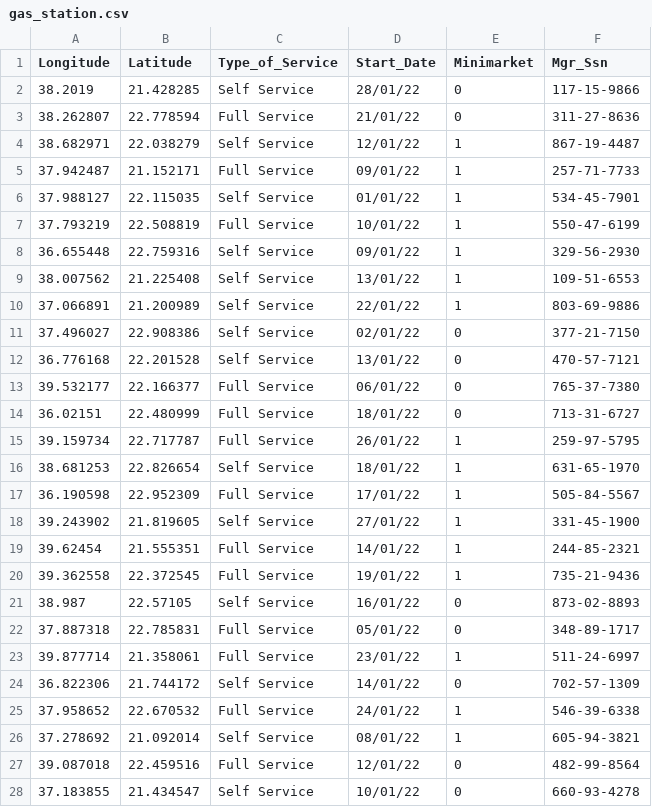
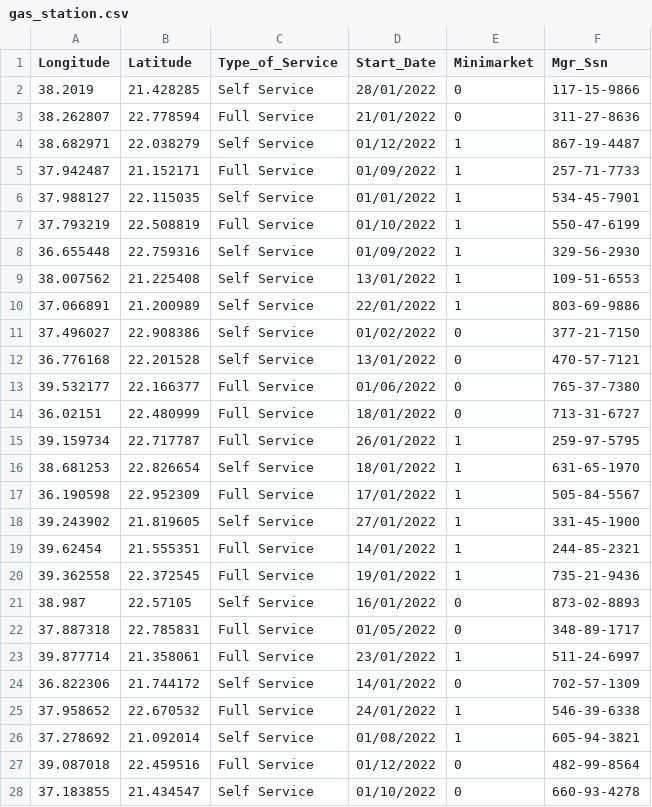
Before and after one commit to inikolaou/Gas_Station_db, a CSV file: Datasets/gas_station.csv, drawn as a sheet; only a part is shown; the diff covers the shown part only.

```diff
--- a/Datasets/gas_station.csv
+++ b/Datasets/gas_station.csv
@@ -1,28 +1,28 @@
 Longitude,Latitude,Type_of_Service,Start_Date,Minimarket,Mgr_Ssn
-38.2019,21.428285,Self Service,28/01/22,0,117-15-9866
-38.262807,22.778594,Full Service,21/01/22,0,311-27-8636
-38.682971,22.038279,Self Service,12/01/22,1,867-19-4487
-37.942487,21.152171,Full Service,09/01/22,1,257-71-7733
-37.988127,22.115035,Self Service,01/01/22,1,534-45-7901
-37.793219,22.508819,Full Service,10/01/22,1,550-47-6199
-36.655448,22.759316,Self Service,09/01/22,1,329-56-2930
-38.007562,21.225408,Self Service,13/01/22,1,109-51-6553
-37.066891,21.200989,Self Service,22/01/22,1,803-69-9886
-37.496027,22.908386,Self Service,02/01/22,0,377-21-7150
-36.776168,22.201528,Self Service,13/01/22,0,470-57-7121
-39.532177,22.166377,Full Service,06/01/22,0,765-37-7380
-36.02151,22.480999,Full Service,18/01/22,0,713-31-6727
-39.159734,22.717787,Full Service,26/01/22,1,259-97-5795
-38.681253,22.826654,Self Service,18/01/22,1,631-65-1970
-36.190598,22.952309,Full Service,17/01/22,1,505-84-5567
-39.243902,21.819605,Self Service,27/01/22,1,331-45-1900
-39.62454,21.555351,Full Service,14/01/22,1,244-85-2321
-39.362558,22.372545,Full Service,19/01/22,1,735-21-9436
-38.987,22.57105,Self Service,16/01/22,0,873-02-8893
-37.887318,22.785831,Full Service,05/01/22,0,348-89-1717
-39.877714,21.358061,Full Service,23/01/22,1,511-24-6997
-36.822306,21.744172,Self Service,14/01/22,0,702-57-1309
-37.958652,22.670532,Full Service,24/01/22,1,546-39-6338
-37.278692,21.092014,Self Service,08/01/22,1,605-94-3821
-39.087018,22.459516,Full Service,12/01/22,0,482-99-8564
-37.183855,21.434547,Self Service,10/01/22,0,660-93-4278
+38.2019,21.428285,Self Service,28/01/2022,0,117-15-9866
+38.262807,22.778594,Full Service,21/01/2022,0,311-27-8636
+38.682971,22.038279,Self Service,01/12/2022,1,867-19-4487
+37.942487,21.152171,Full Service,01/09/2022,1,257-71-7733
+37.988127,22.115035,Self Service,01/01/2022,1,534-45-7901
+37.793219,22.508819,Full Service,01/10/2022,1,550-47-6199
+36.655448,22.759316,Self Service,01/09/2022,1,329-56-2930
+38.007562,21.225408,Self Service,13/01/2022,1,109-51-6553
+37.066891,21.200989,Self Service,22/01/2022,1,803-69-9886
+37.496027,22.908386,Self Service,01/02/2022,0,377-21-7150
+36.776168,22.201528,Self Service,13/01/2022,0,470-57-7121
+39.532177,22.166377,Full Service,01/06/2022,0,765-37-7380
+36.02151,22.480999,Full Service,18/01/2022,0,713-31-6727
+39.159734,22.717787,Full Service,26/01/2022,1,259-97-5795
+38.681253,22.826654,Self Service,18/01/2022,1,631-65-1970
+36.190598,22.952309,Full Service,17/01/2022,1,505-84-5567
+39.243902,21.819605,Self Service,27/01/2022,1,331-45-1900
+39.62454,21.555351,Full Service,14/01/2022,1,244-85-2321
+39.362558,22.372545,Full Service,19/01/2022,1,735-21-9436
+38.987,22.57105,Self Service,16/01/2022,0,873-02-8893
+37.887318,22.785831,Full Service,01/05/2022,0,348-89-1717
+39.877714,21.358061,Full Service,23/01/2022,1,511-24-6997
+36.822306,21.744172,Self Service,14/01/2022,0,702-57-1309
+37.958652,22.670532,Full Service,24/01/2022,1,546-39-6338
+37.278692,21.092014,Self Service,01/08/2022,1,605-94-3821
+39.087018,22.459516,Full Service,01/12/2022,0,482-99-8564
+37.183855,21.434547,Self Service,01/10/2022,0,660-93-4278
```
Also changed, not shown: 23 edited cells elsewhere in this file, Datasets/purchase.csv, Datasets/supply.csv, 1 other file.
